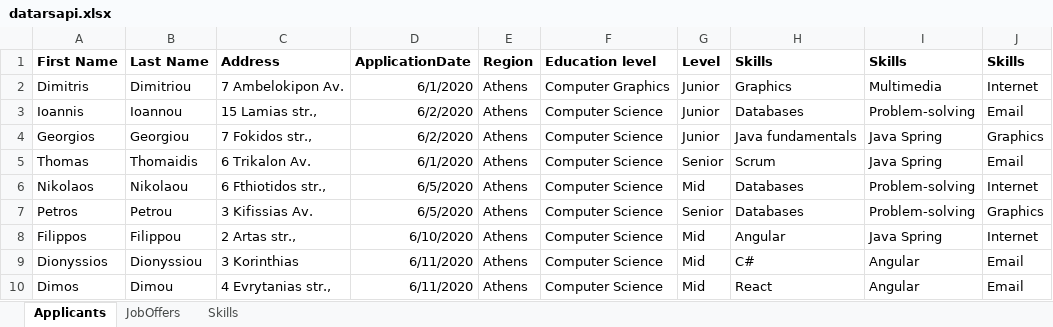
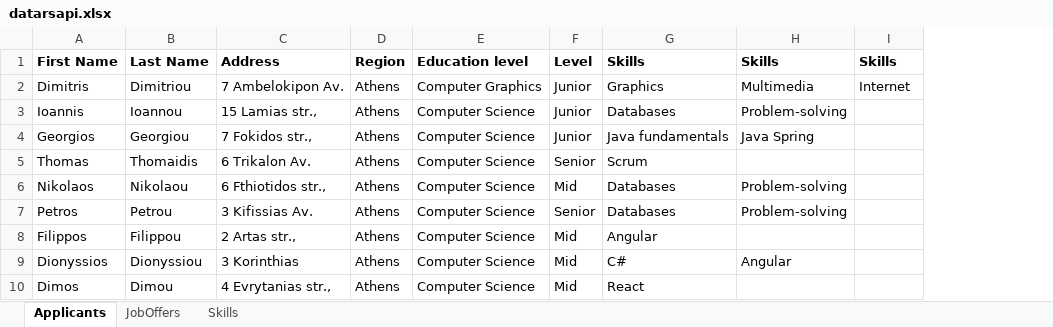
Before and after one commit to elenidriva/rsapi, an Excel workbook: datarsapi.xlsx, sheet Applicants, drawn as a sheet; values as stored, in another font and other column widths than the file's, no borders; removed rows and columns are numbered as before the commit, all else as after; the diff names each change by its address in the sheet, - before the commit and + after, or states it on an @@ line.

```diff
--- a/datarsapi.xlsx (sheet Applicants)
+++ b/datarsapi.xlsx (sheet Applicants)
-column D, rows 1-10: ApplicationDate | 6/1/2020 | 6/2/2020 | 6/2/2020 | 6/1/2020 | 6/5/2020 | 6/5/2020 | 6/10/2020 | 6/11/2020 | 6/11/2020
-I3: Email
+I3: (empty)
-I4: Graphics
+I4: (empty)
-H5: Java Spring
+H5: (empty)
-I5: Email
+I5: (empty)
-I6: Internet
+I6: (empty)
-I7: Graphics
+I7: (empty)
-H8: Java Spring
+H8: (empty)
-I8: Internet
+I8: (empty)
-I9:I10: Email
+I9:I10: (empty)
-H10: Angular
+H10: (empty)
```
Also changed, not shown: sheet JobOffers, 16 other files.
